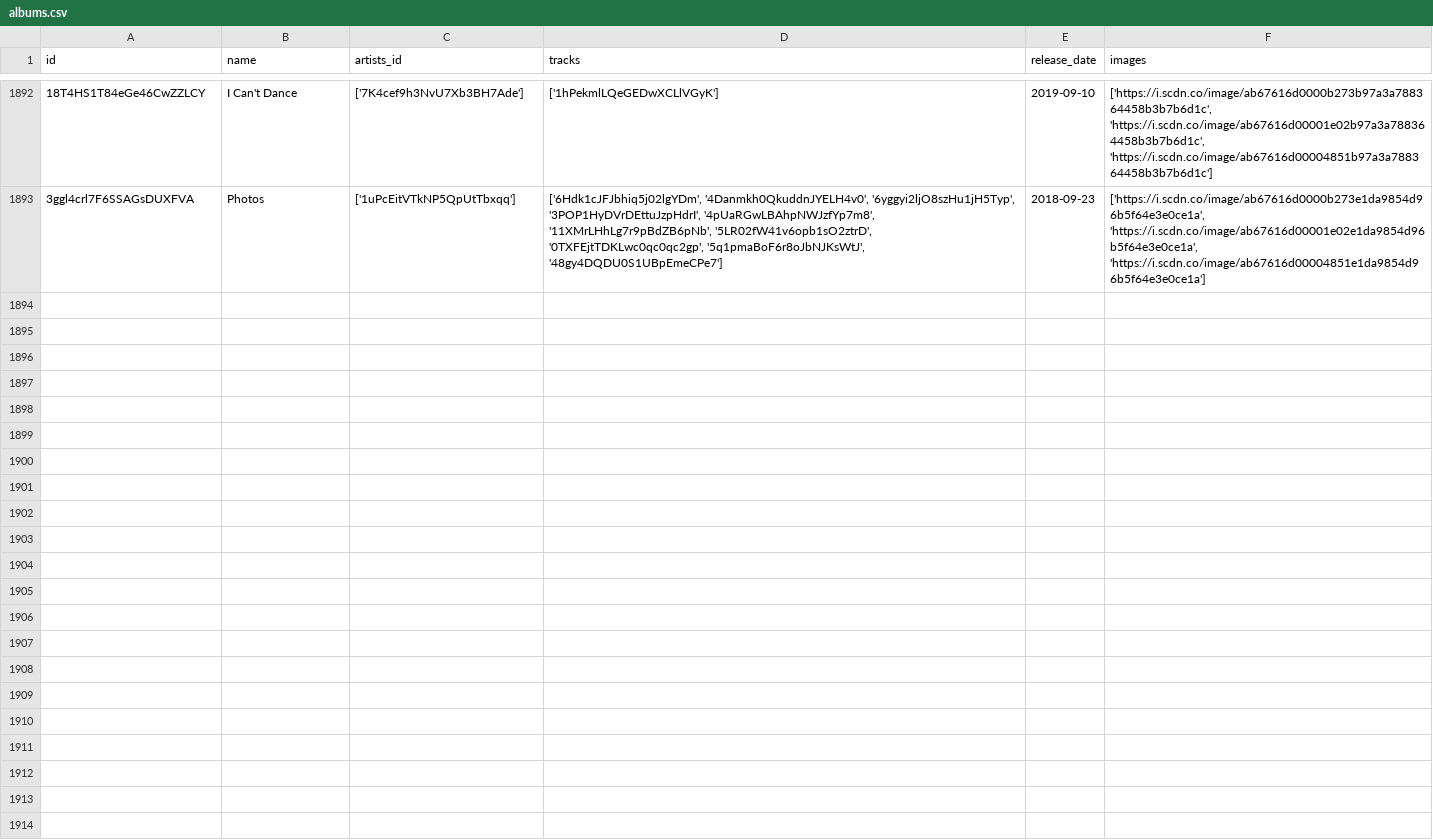
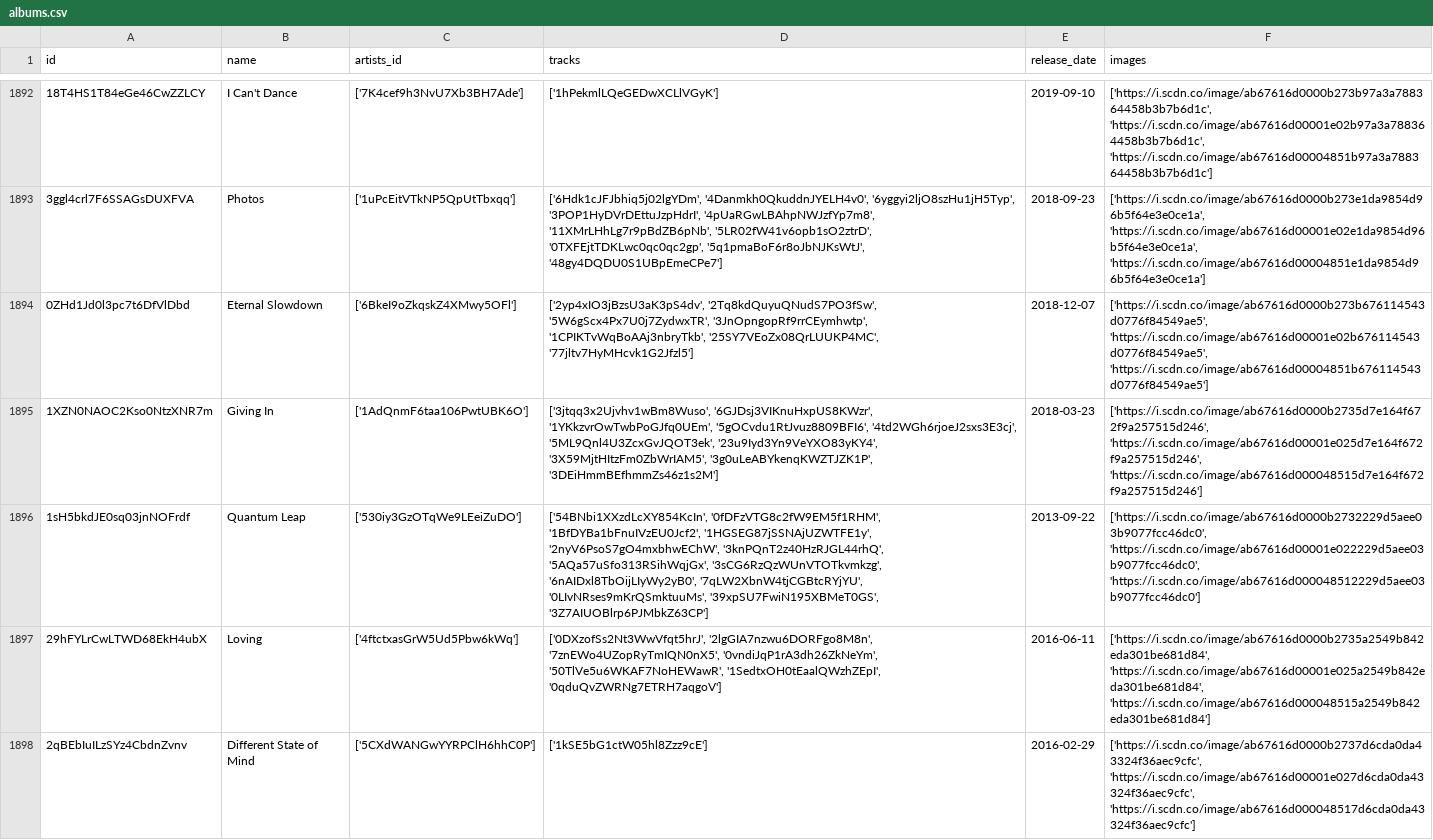
Before and after one commit to iochoa808/SpotifyData, a CSV file: data/albums.csv, drawn as a sheet; only a part is shown, gaps mark what is left out; the diff names each change by its address in the sheet, - before the commit and + after, or states it on an @@ line.

```diff
--- a/data/albums.csv
+++ b/data/albums.csv
+row 1894: 0ZHd1Jd0l3pc7t6DfVlDbd | Eternal Slowdown | ['6BkeI9oZkqskZ4XMwy5OFl'] | ['2yp4xIO3jBzsU3aK3pS4dv', '2Tq8kdQuyuQNudS7PO3fSw', '5W6gScx4Px7U0j7ZydwxTR', '3JnOpngopRf9rrCEymhwtp', '1CPIKTvWqBoAAj3nbryTkb', '25SY7VEoZx08QrLUUKP4MC', '77jltv7HyMHcvk1G2Jfzl5'] | 2018-12-07 | ['https://i.scdn.co/image/ab67616d0000b273b676114543d0776f84549ae5', 'https://i.scdn.co/image/ab67616d00001e02b676114543d0776f84549ae5', 'https://i.scdn.co/image/ab67616d00004851b676114543d0776f84549ae5']
+row 1895: 1XZN0NAOC2Kso0NtzXNR7m | Giving In | ['1AdQnmF6taa106PwtUBK6O'] | ['3jtqq3x2Ujvhv1wBm8Wuso', '6GJDsj3VIKnuHxpUS8KWzr', '1YKkzvrOwTwbPoGJfq0UEm', '5gOCvdu1RtJvuz8809BFI6', '4td2WGh6rjoeJ2sxs3E3cj', '5ML9Qnl4U3ZcxGvJQOT3ek', '23u9Iyd3Yn9VeYXO83yKY4', '3X59MjtHItzFm0ZbWrIAM5', '3g0uLeABYkenqKWZTJZK1P', '3DEiHmmBEfhmmZs46z1s2M'] | 2018-03-23 | ['https://i.scdn.co/image/ab67616d0000b2735d7e164f672f9a257515d246', 'https://i.scdn.co/image/ab67616d00001e025d7e164f672f9a257515d246', 'https://i.scdn.co/image/ab67616d000048515d7e164f672f9a257515d246']
+row 1896: 1sH5bkdJE0sq03jnNOFrdf | Quantum Leap | ['530iy3GzOTqWe9LEeiZuDO'] | ['54BNbi1XXzdLcXY854KcIn', '0fDFzVTG8c2fW9EM5f1RHM', '1BfDYBa1bFnuIVzEU0Jcf2', '1HGSEG87jSSNAjUZWTFE1y', '2nyV6PsoS7gO4mxbhwEChW', '3knPQnT2z40HzRJGL44rhQ', '5AQa57uSfo313RSihWqjGx', '3sCG6RzQzWUnVTOTkvmkzg', '6nAIDxl8TbOijLIyWy2yB0', '7qLW2XbnW4tjCGBtcRYjYU', '0LIvNRses9mKrQSmktuuMs', '39xpSU7FwiN195XBMeT0GS', '3Z7AIUOBlrp6PJMbkZ63CP'] | 2013-09-22 | ['https://i.scdn.co/image/ab67616d0000b2732229d5aee03b9077fcc46dc0', 'https://i.scdn.co/image/ab67616d00001e022229d5aee03b9077fcc46dc0', 'https://i.scdn.co/image/ab67616d000048512229d5aee03b9077fcc46dc0']
+row 1897: 29hFYLrCwLTWD68EkH4ubX | Loving | ['4ftctxasGrW5Ud5Pbw6kWq'] | ['0DXzofSs2Nt3WwVfqt5hrJ', '2lgGIA7nzwu6DORFgo8M8n', '7znEWo4UZopRyTmIQN0nX5', '0vndiJqP1rA3dh26ZkNeYm', '50TlVe5u6WKAF7NoHEWawR', '1SedtxOH0tEaalQWzhZEpI', '0qduQvZWRNg7ETRH7aqgoV'] | 2016-06-11 | ['https://i.scdn.co/image/ab67616d0000b2735a2549b842eda301be681d84', 'https://i.scdn.co/image/ab67616d00001e025a2549b842eda301be681d84', 'https://i.scdn.co/image/ab67616d000048515a2549b842eda301be681d84']
+row 1898: 2qBEbIuILzSYz4CbdnZvnv | Different State of Mind | ['5CXdWANGwYYRPClH6hhC0P'] | ['1kSE5bG1ctW05hl8Zzz9cE'] | 2016-02-29 | ['https://i.scdn.co/image/ab67616d0000b2737d6cda0da43324f36aec9cfc', 'https://i.scdn.co/image/ab67616d00001e027d6cda0da43324f36aec9cfc', 'https://i.scdn.co/image/ab67616d000048517d6cda0da43324f36aec9cfc']
```
Also changed, not shown: data/artists.csv, data/recently_played.csv, 1 other file.
